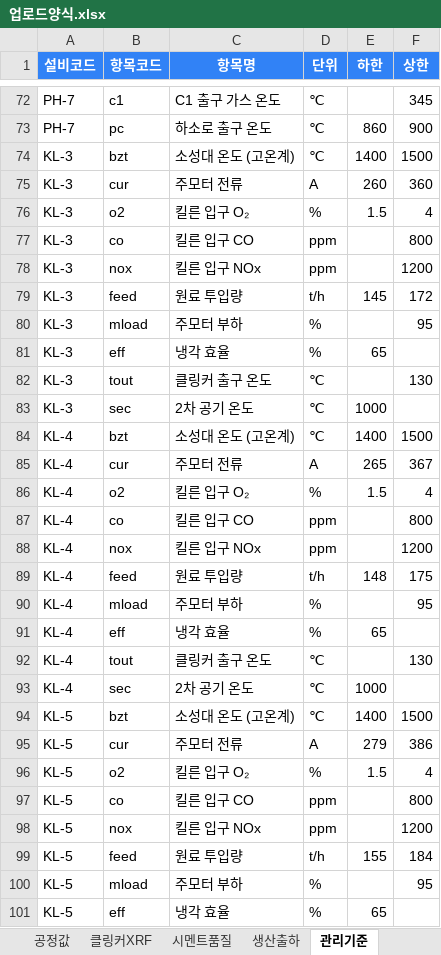
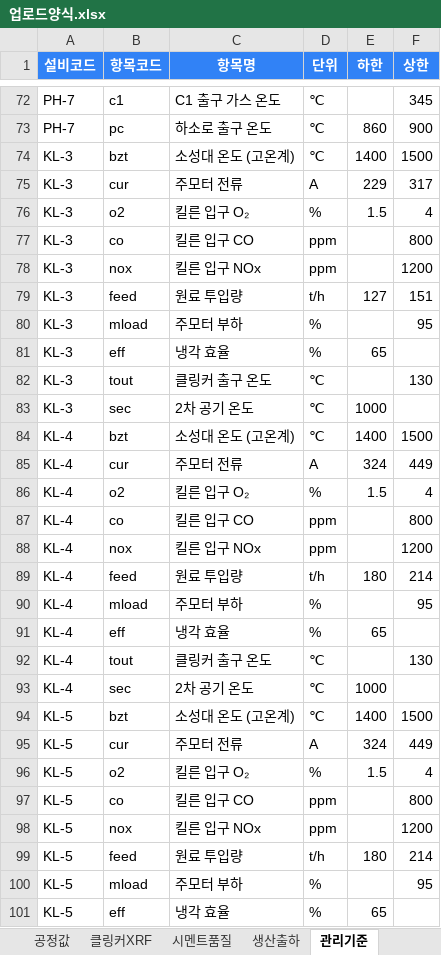
Before and after one commit to SPC-Blue365/Blue365, an Excel workbook: cement_plant_3d/업로드양식.xlsx, sheet 관리기준, drawn as a sheet; only a part is shown, gaps mark what is left out; values as stored, in another font and other column widths than the file's, no borders; the diff covers the shown part only; the diff names each change by its address in the sheet, - before the commit and + after, or states it on an @@ line.

```diff
--- a/cement_plant_3d/업로드양식.xlsx (sheet 관리기준)
+++ b/cement_plant_3d/업로드양식.xlsx (sheet 관리기준)
-E75 (하한): 260
+E75 (하한): 229
-F75 (상한): 360
+F75 (상한): 317
-E79 (하한): 145
+E79 (하한): 127
-F79 (상한): 172
+F79 (상한): 151
-E85 (하한): 265
+E85 (하한): 324
-F85 (상한): 367
+F85 (상한): 449
-E89 (하한): 148
+E89 (하한): 180
-F89 (상한): 175
+F89 (상한): 214
-E95 (하한): 279
+E95 (하한): 324
-F95 (상한): 386
+F95 (상한): 449
-E99 (하한): 155
+E99 (하한): 180
-F99 (상한): 184
+F99 (상한): 214
```
Also changed, not shown: 8 edited cells elsewhere in this sheet, sheet 공정값, sheet 생산출하, 4 other files.
